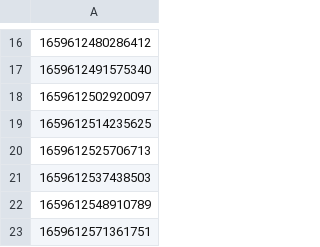
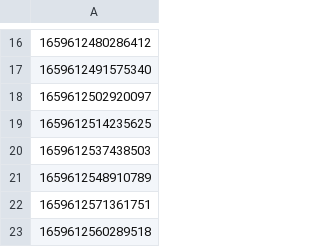
Before and after one commit to hmcts/xui-performance, a CSV file: src/gatling/resources/UserDataHearingsCasesLinked.csv, drawn as a sheet; only a part is shown, gaps mark what is left out; the shorter side is filled out with more unchanged rows; the diff names each change by its address in the sheet, - before the commit and + after, or states it on an @@ line.

```diff
--- a/src/gatling/resources/UserDataHearingsCasesLinked.csv
+++ b/src/gatling/resources/UserDataHearingsCasesLinked.csv
-row 20: 1659612525706713
```
Also changed, not shown: HearingId.csv, HearingIdAmend.csv, 5 other files.
